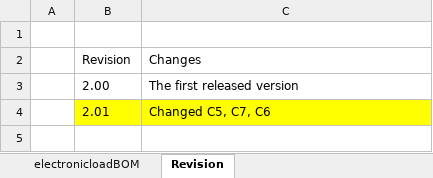
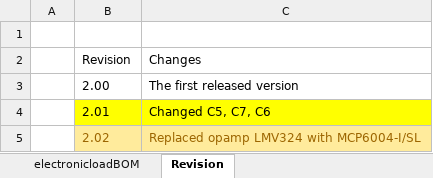
Before and after one commit to jrsikken/ElectronicLoadR2, an Excel workbook: BOM/electronicloadBOM.xlsx, sheet Revision, drawn as a sheet; values as stored, in another font and other column widths than the file's, no borders; the diff names each change by its address in the sheet, - before the commit and + after, or states it on an @@ line.

Commit message:
R2.02 changed opamp to MCP6004-I/SL

```diff
--- a/BOM/electronicloadBOM.xlsx (sheet Revision)
+++ b/BOM/electronicloadBOM.xlsx (sheet Revision)
+row 5:  | 2.02 | Replaced opamp LMV324 with MCP6004-I/SL
```
Also changed, not shown: sheet electronicloadBOM.
